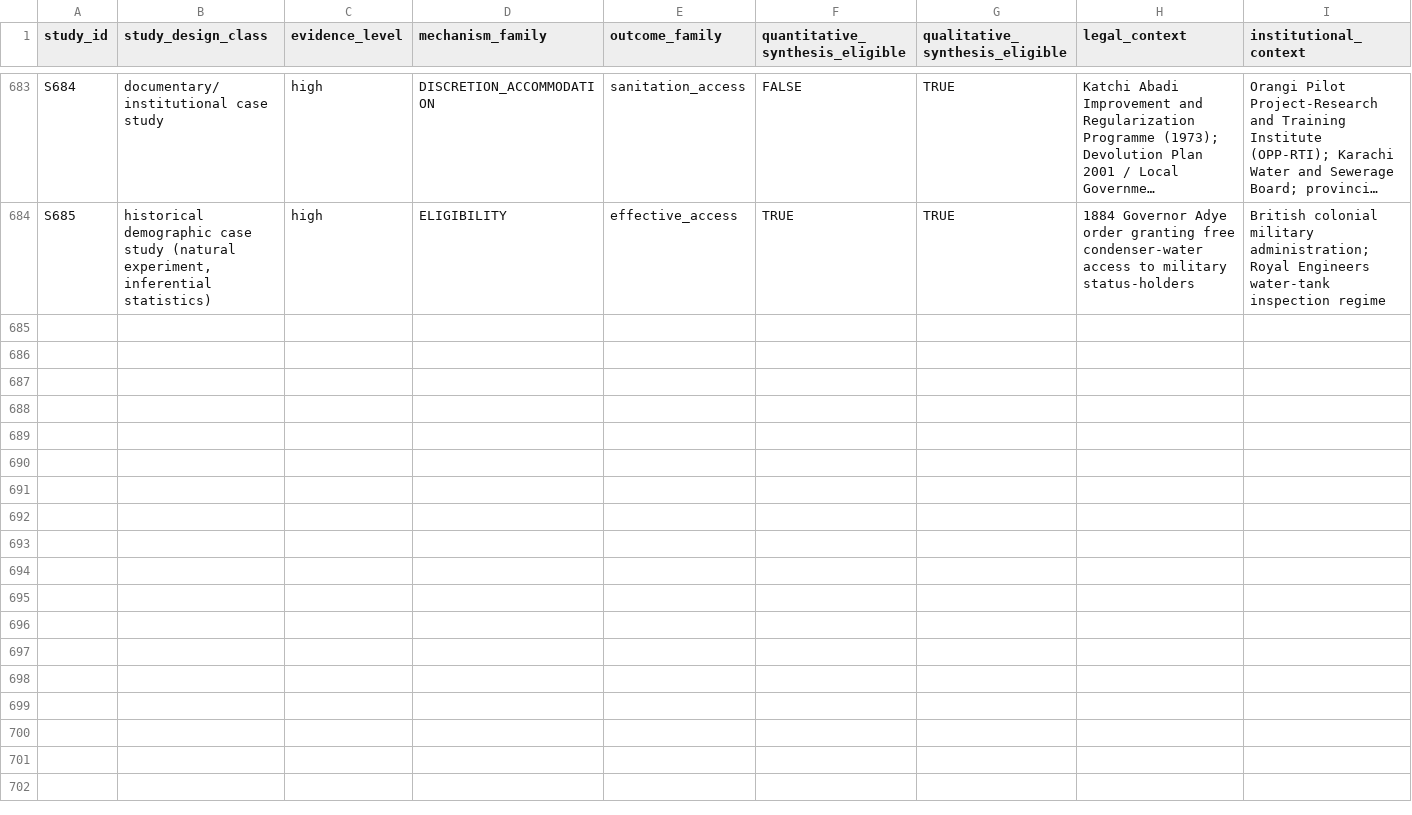
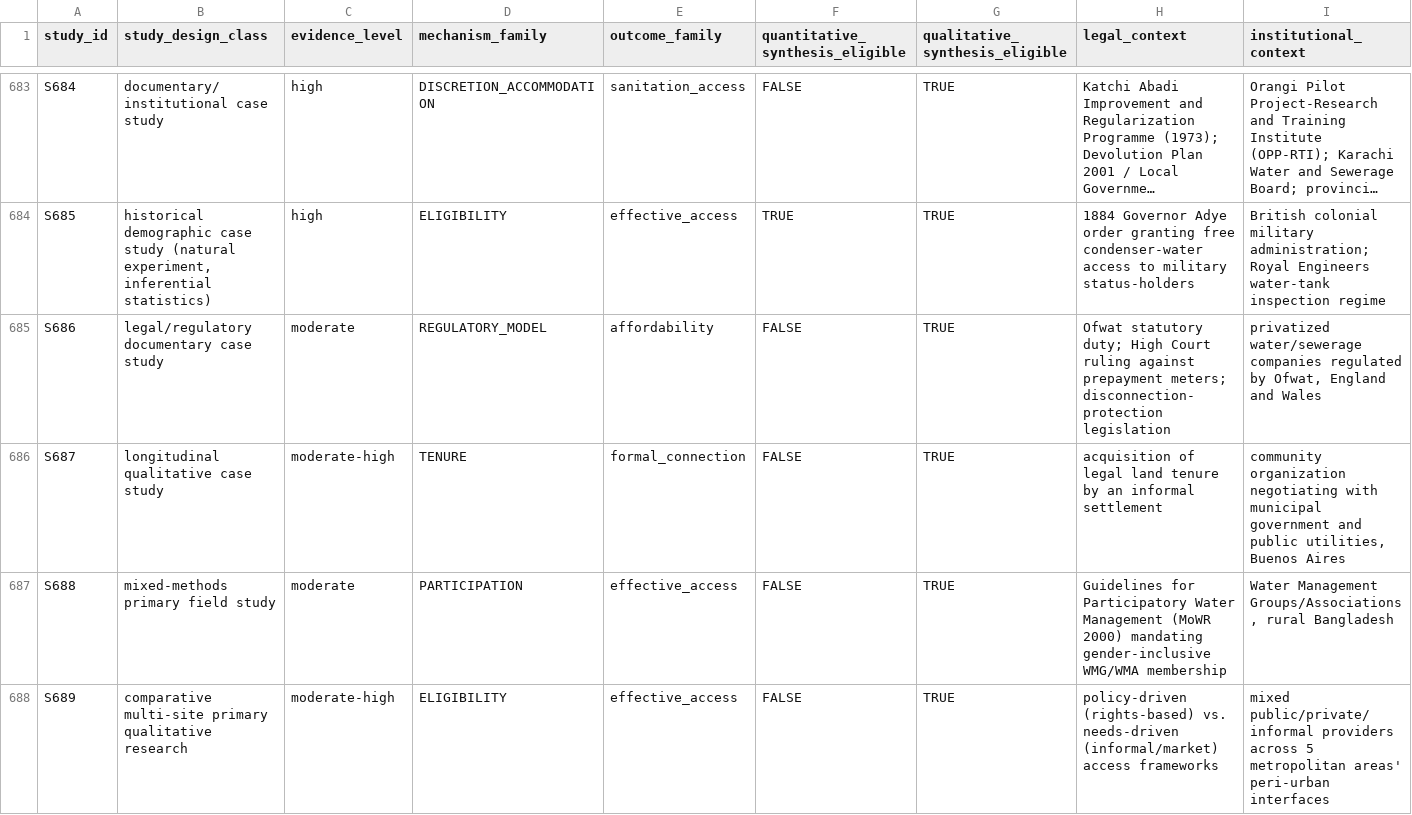
Before and after one commit to jrklaus8/water-law-dataset, a CSV file: legal-last-mile-systematic-review/05_analysis/descriptive/evidence_map.csv, drawn as a sheet; only a part is shown, gaps mark what is left out; long unchanged cells end in …; the diff covers the shown part only; the diff names each change by its address in the sheet, - before the commit and + after, or states it on an @@ line.

```diff
--- a/legal-last-mile-systematic-review/05_analysis/descriptive/evidence_map.csv
+++ b/legal-last-mile-systematic-review/05_analysis/descriptive/evidence_map.csv
+row 685: S686 | legal/regulatory documentary case study | moderate | REGULATORY_MODEL | affordability | FALSE | TRUE | Ofwat statutory duty; High Court ruling against prepayment meters; disconnection-protection legislation | privatized water/sewerage companies regulated by Ofwat, England and Wales
+row 686: S687 | longitudinal qualitative case study | moderate-high | TENURE | formal_connection | FALSE | TRUE | acquisition of legal land tenure by an informal settlement | community organization negotiating with municipal government and public utilities, Buenos Aires
+row 687: S688 | mixed-methods primary field study | moderate | PARTICIPATION | effective_access | FALSE | TRUE | Guidelines for Participatory Water Management (MoWR 2000) mandating gender-inclusive WMG/WMA membership | Water Management Groups/Associations, rural Bangladesh
+row 688: S689 | comparative multi-site primary qualitative research | moderate-high | ELIGIBILITY | effective_access | FALSE | TRUE | policy-driven (rights-based) vs. needs-driven (informal/market) access frameworks | mixed public/private/informal providers across 5 metropolitan areas' peri-urban interfaces
```
Also changed, not shown: 4 added rows elsewhere in this file, legal-last-mile-systematic-review/02_screening/exclusion_log/exclusion_log.csv, legal-last-mile-systematic-review/02_screening/full_text/full_text_retrieval_queue.csv, 7 other files.
